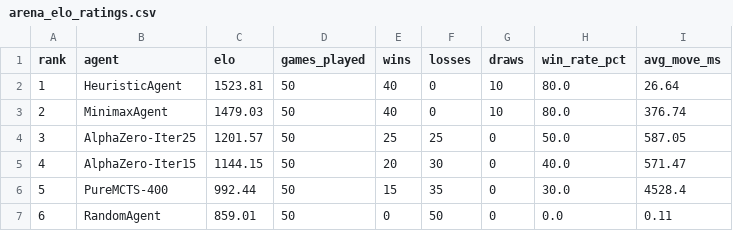
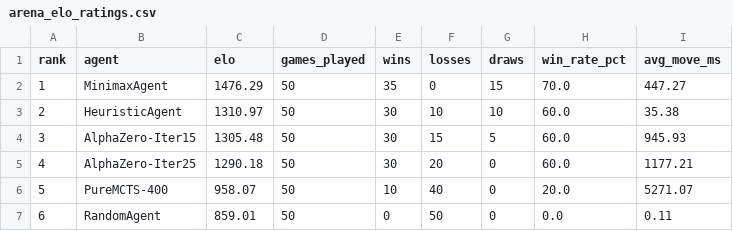
Before and after one commit to TranDatTB04/TTNTNC-Nhom10, a CSV file: gokumo_11x11_ai_research/logs/arena_elo_ratings.csv, drawn as a sheet.

```diff
--- a/gokumo_11x11_ai_research/logs/arena_elo_ratings.csv
+++ b/gokumo_11x11_ai_research/logs/arena_elo_ratings.csv
@@ -1,7 +1,7 @@
 rank,agent,elo,games_played,wins,losses,draws,win_rate_pct,avg_move_ms
-1,HeuristicAgent,1523.81,50,40,0,10,80.0,26.64
-2,MinimaxAgent,1479.03,50,40,0,10,80.0,376.74
-3,AlphaZero-Iter25,1201.57,50,25,25,0,50.0,587.05
-4,AlphaZero-Iter15,1144.15,50,20,30,0,40.0,571.47
-5,PureMCTS-400,992.44,50,15,35,0,30.0,4528.4
+1,MinimaxAgent,1476.29,50,35,0,15,70.0,447.27
+2,HeuristicAgent,1310.97,50,30,10,10,60.0,35.38
+3,AlphaZero-Iter15,1305.48,50,30,15,5,60.0,945.93
+4,AlphaZero-Iter25,1290.18,50,30,20,0,60.0,1177.21
+5,PureMCTS-400,958.07,50,10,40,0,20.0,5271.07
 6,RandomAgent,859.01,50,0,50,0,0.0,0.11
```
Also changed, not shown: gokumo_11x11_ai_research/logs/arena_winrate_matrix.csv, 6 other files.
